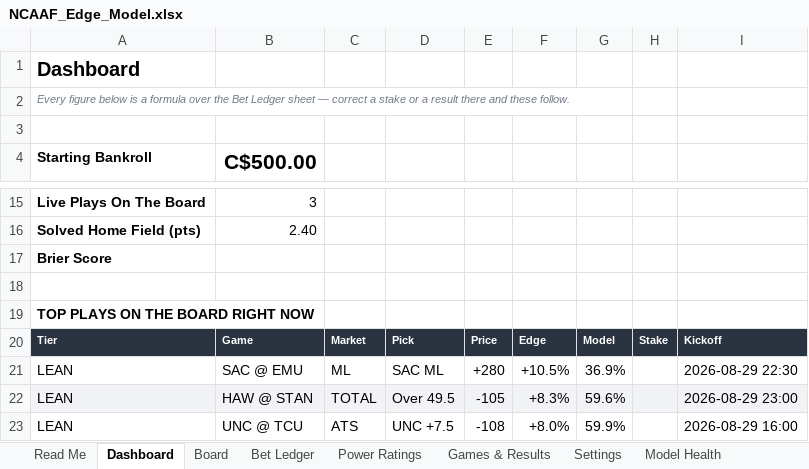
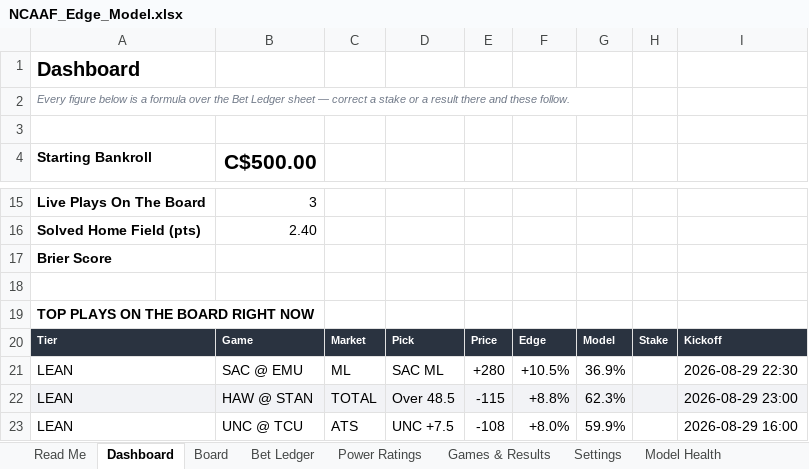
Before and after one commit to CHILLYCHILLY14/ncaaf-edge, an Excel workbook: NCAAF_Edge_Model.xlsx, sheet Dashboard, drawn as a sheet; only a part is shown, gaps mark what is left out; values as stored, in another font and other column widths than the file's, no borders; the diff names each change by its address in the sheet, - before the commit and + after, or states it on an @@ line.

```diff
--- a/NCAAF_Edge_Model.xlsx (sheet Dashboard)
+++ b/NCAAF_Edge_Model.xlsx (sheet Dashboard)
-D22: Over 49.5
+D22: Over 48.5
-E22: -105
+E22: -115
-F22: +8.3%
+F22: +8.8%
-G22: 59.6%
+G22: 62.3%
```
Also changed, not shown: sheet Board, sheet Games & Results, sheet Read Me, 6 other files.
